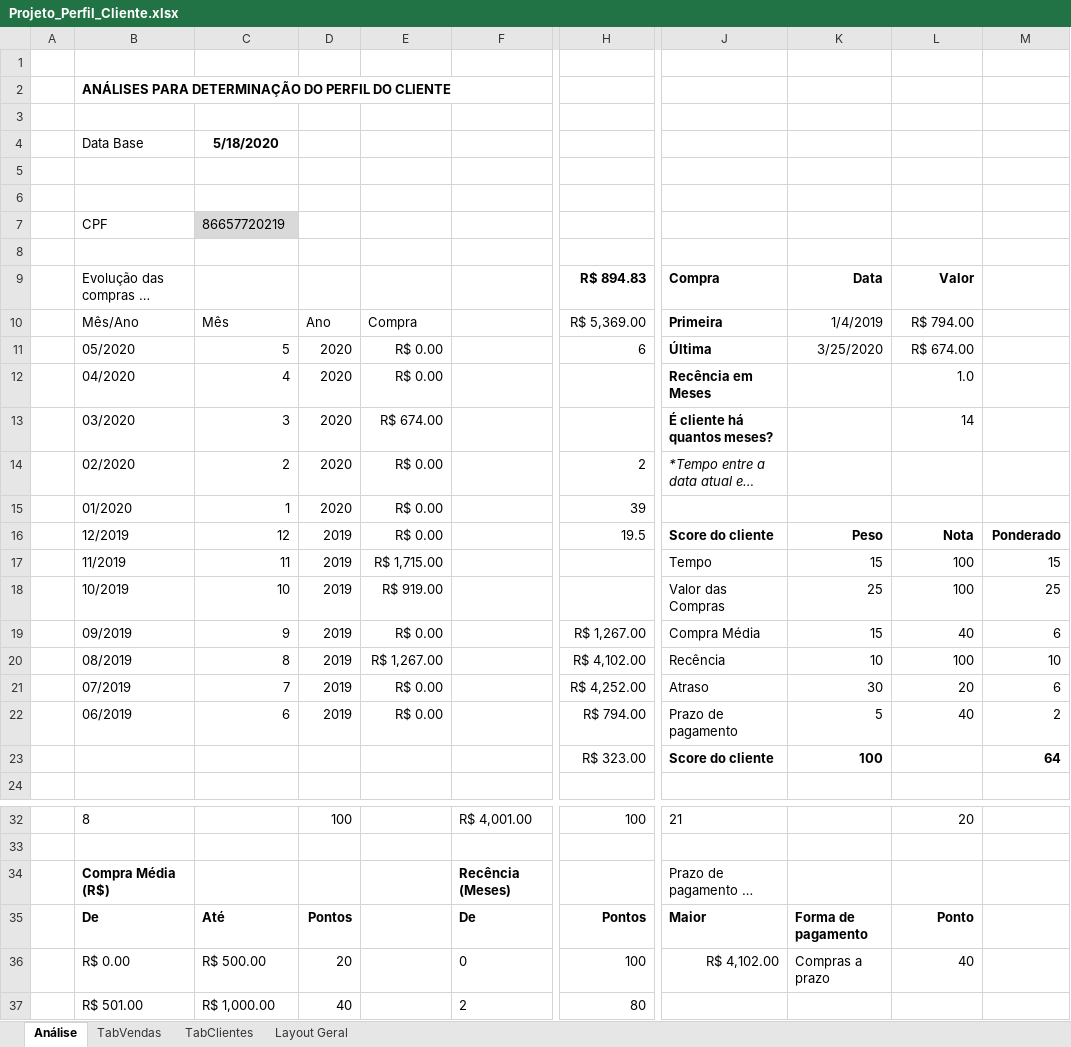
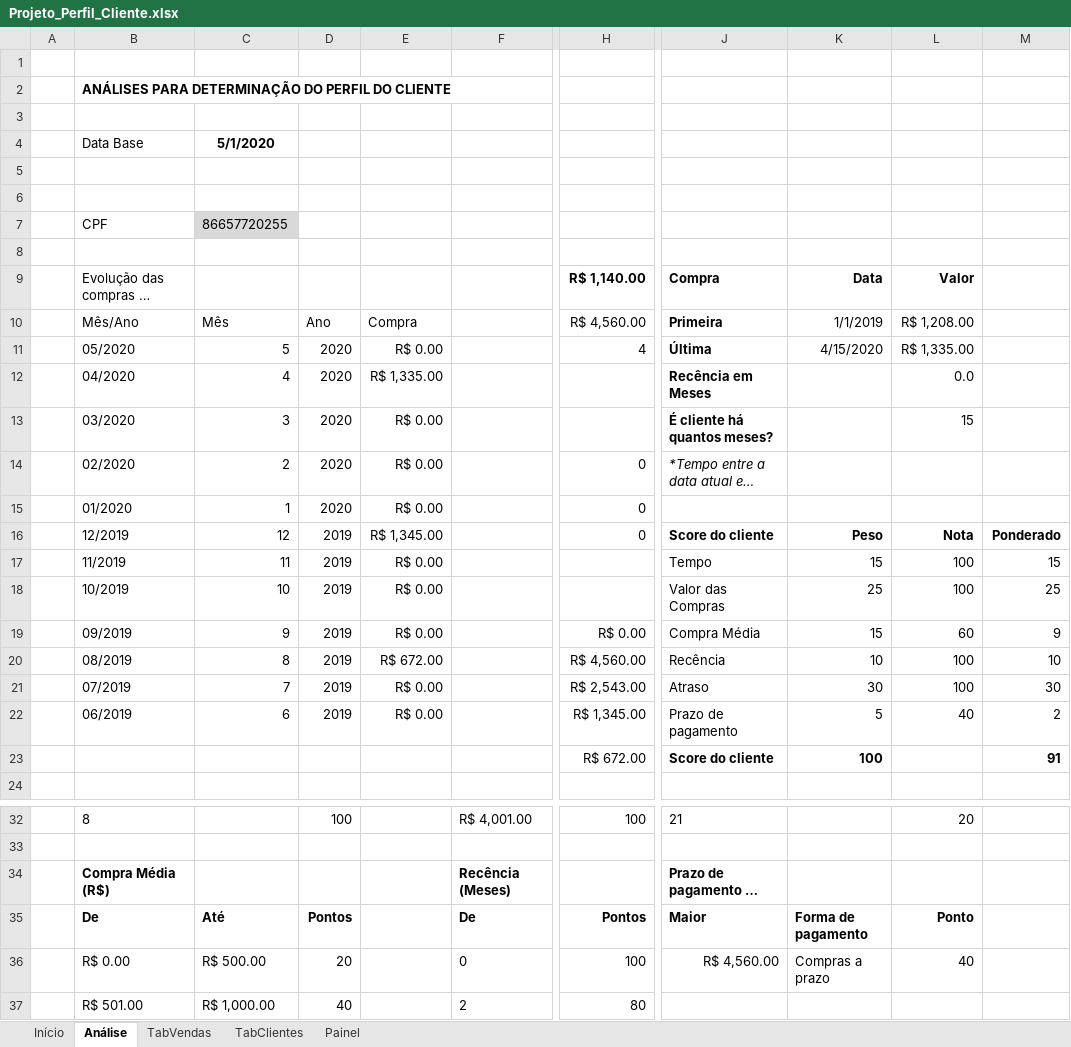
Before and after one commit to Geronimonetto/Projeto_Perfil, an Excel workbook: Projeto_Perfil_Cliente.xlsx, sheet Análise, drawn as a sheet; only a part is shown, gaps mark what is left out; long unchanged cells end in …; values as stored, in another font and other column widths than the file's, no borders; charts and pictures not drawn; the diff covers the shown part only; the diff names each change by its address in the sheet, - before the commit and + after, or states it on an @@ line.

Commit message:
Criando dashboards

```diff
--- a/Projeto_Perfil_Cliente.xlsx (sheet Análise)
+++ b/Projeto_Perfil_Cliente.xlsx (sheet Análise)
-sheet tab: Layout Geral
+sheet tab: Início
+sheet tab: Painel
@@ sheet tab order changed: Início | Análise | TabVendas | TabClientes | Painel @@
-C4: 5/18/2020
+C4: 5/1/2020
-C7: 86657720219
+C7: 86657720255
-H9: R$ 894.83
+H9: R$ 1,140.00
-H10: R$ 5,369.00
+H10: R$ 4,560.00
-K10: 1/4/2019
+K10: 1/1/2019
-L10: R$ 794.00
+L10: R$ 1,208.00
-H11: 6
+H11: 4
-K11: 3/25/2020
+K11: 4/15/2020
-L11: R$ 674.00
+L11: R$ 1,335.00
-E12: R$ 0.00
+E12: R$ 1,335.00
-L12: 1.0
+L12: 0.0
-E13: R$ 674.00
+E13: R$ 0.00
-L13: 14
+L13: 15
-H14: 2
+H14: 0
-H15: 39
+H15: 0
-E16: R$ 0.00
+E16: R$ 1,345.00
-H16: 19.5
+H16: 0
-E17: R$ 1,715.00
+E17: R$ 0.00
-E18: R$ 919.00
+E18: R$ 0.00
-H19: R$ 1,267.00
+H19: R$ 0.00
-L19: 40
+L19: 60
-M19: 6
+M19: 9
-E20: R$ 1,267.00
+E20: R$ 672.00
-H20: R$ 4,102.00
+H20: R$ 4,560.00
-H21: R$ 4,252.00
+H21: R$ 2,543.00
-L21: 20
+L21: 100
-M21: 6
+M21: 30
-H22: R$ 794.00
+H22: R$ 1,345.00
-H23: R$ 323.00
+H23: R$ 672.00
-M23: 64
+M23: 91
-J34 bold: off
+J34 bold: on
-J36: R$ 4,102.00
+J36: R$ 4,560.00
```
Also changed, not shown: 1 edited cell elsewhere in this sheet, sheet TabVendas, charts or pictures.
